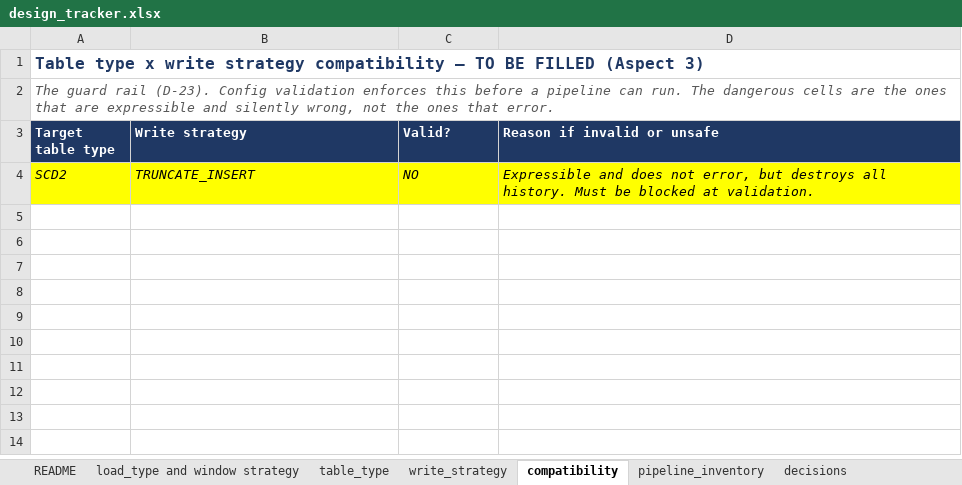
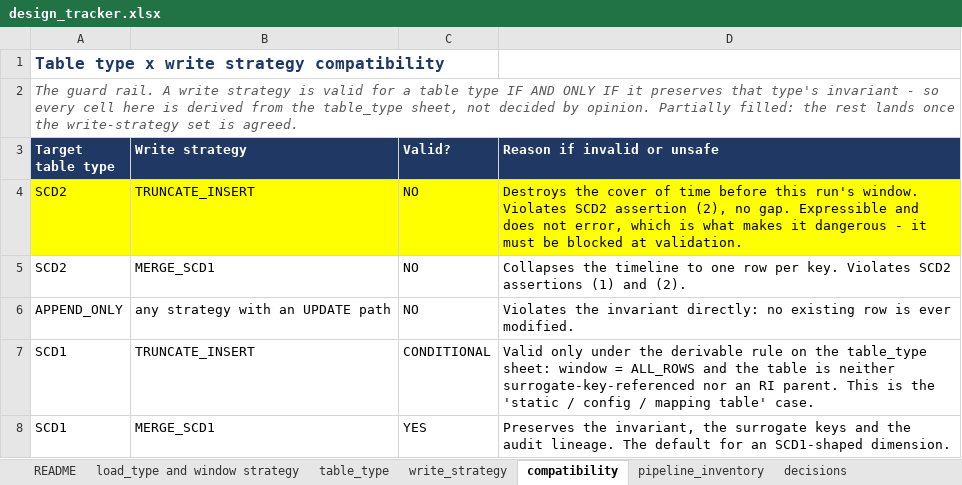
Before and after one commit to nikhilbansal034/pythontutedude, an Excel workbook: w4-generic-etl-framework/design_tracker.xlsx, sheet compatibility, drawn as a sheet; values as stored, in another font and other column widths than the file's, no borders; the diff names each change by its address in the sheet, - before the commit and + after, or states it on an @@ line.

```diff
--- a/w4-generic-etl-framework/design_tracker.xlsx (sheet compatibility)
+++ b/w4-generic-etl-framework/design_tracker.xlsx (sheet compatibility)
-A1 (Target table type): …strategy compatibility — TO BE FILLED (Aspect 3)
+A1 (Target table type): …strategy compatibility
-A2 (Target table type): The guard rail (D-23). Config validation enforces this before a pipeline can run. The dangerous cells are the ones that are expressible and silently wrong, not the ones that error.
+A2 (Target table type): The guard rail. A write strategy is valid for a table type IF AND ONLY IF it preserves that type's invariant - so every cell here is derived from the table_type sheet, not decided by opinion. Partially filled: the rest lands once the write-strategy set is agreed.
-A4:D4 italic: on
+A4:D4 italic: off
-D4 (Reason if invalid or unsafe): Expressible and does not error, but destroys all history. Must be blocked…
+D4 (Reason if invalid or unsafe): Destroys the cover of time before this run's window. Violates SCD2 assertion (2), no gap. Expressible and does not error, which is what makes it dangerous - it must be blocked…
+row 5: SCD2 | MERGE_SCD1 | NO | Collapses the timeline to one row per key. Violates SCD2 assertions (1) and (2).
+row 6: APPEND_ONLY | any strategy with an UPDATE path | NO | Violates the invariant directly: no existing row is ever modified.
+row 7: SCD1 | TRUNCATE_INSERT | CONDITIONAL | Valid only under the derivable rule on the table_type sheet: window = ALL_ROWS and the table is neither surrogate-key-referenced nor an RI parent. This is the 'static / config / mapping table' case.
+row 8: SCD1 | MERGE_SCD1 | YES | Preserves the invariant, the surrogate keys and the audit lineage. The default for an SCD1-shaped dimension.
```
Also changed, not shown: sheet table_type, sheet decisions, sheet pipeline_inventory, sheet open_questions, 1 other file.
